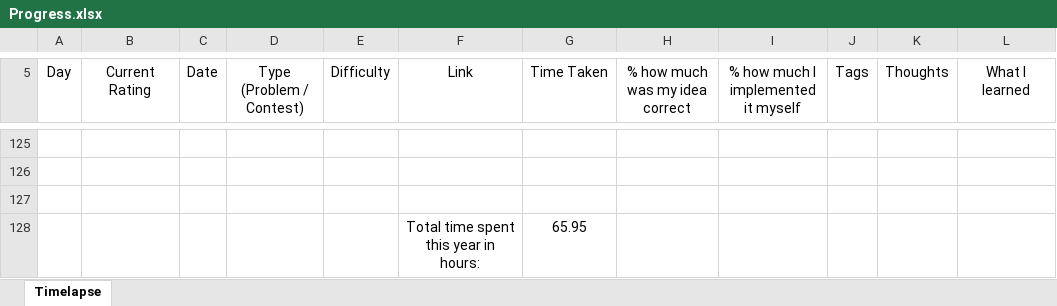
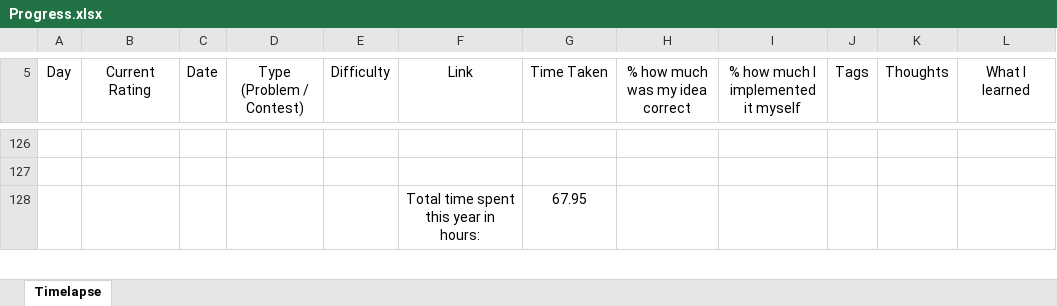
Before and after one commit to AlexandruOlteanu/CompetitiveProgramming, an Excel workbook: Progress.xlsx, sheet Timelapse, drawn as a sheet; only a part is shown, gaps mark what is left out; values as stored, in another font and other column widths than the file's, no borders; removed rows and columns are numbered as before the commit, all else as after; the diff covers the shown part only; the diff names each change by its address in the sheet, - before the commit and + after, or states it on an @@ line.

```diff
--- a/Progress.xlsx (sheet Timelapse)
+++ b/Progress.xlsx (sheet Timelapse)
-row 128: (empty)
+row 128:  |  |  |  |  | Total time spent this year in hours: | 67.95
-row 128:  |  |  |  |  | Total time spent this year in hours: | 65.95
```
Also changed, not shown: 1 added row and 1 edited cell elsewhere in this sheet.
